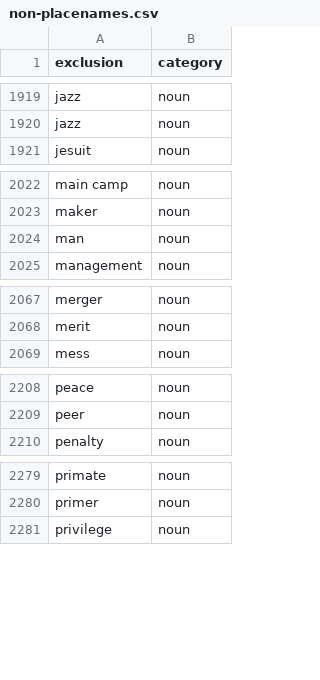
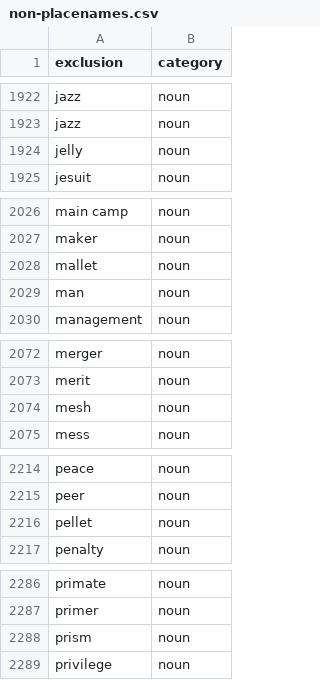
Before and after one commit to OpenSextant/Xponents, a CSV file: solr/etc/gazetteer/filters/non-placenames.csv, drawn as a sheet; only a part is shown, gaps mark what is left out; the diff covers the shown part only.

```diff
--- a/solr/etc/gazetteer/filters/non-placenames.csv
+++ b/solr/etc/gazetteer/filters/non-placenames.csv
@@ -1920,2 +1923,3 @@ jazz,noun
 jazz,noun
+jelly,noun
 jesuit,noun
@@ -2023,2 +2027,3 @@ main camp,noun
 maker,noun
+mallet,noun
 man,noun
@@ -2068,2 +2073,3 @@ merger,noun
 merit,noun
+mesh,noun
 mess,noun
@@ -2209,2 +2215,3 @@ peace,noun
 peer,noun
+pellet,noun
 penalty,noun
@@ -2280,2 +2287,3 @@ primate,noun
 primer,noun
+prism,noun
 privilege,noun
```
Also changed, not shown: 10 added rows and 13 edited cells elsewhere in this file.
